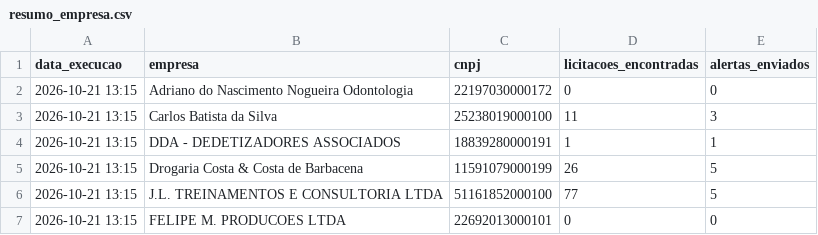
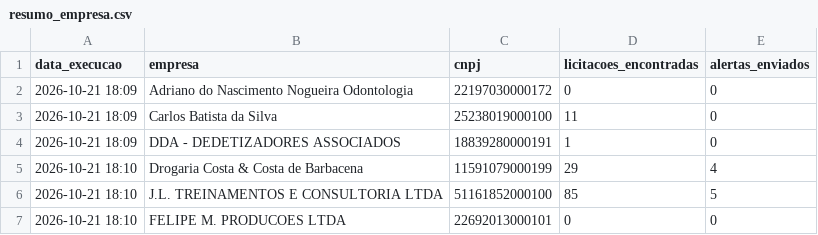
Before and after one commit to santasenna7/monitor-licitacoes-pncp, a CSV file: data/resumo_empresa.csv, drawn as a sheet.

```diff
--- a/data/resumo_empresa.csv
+++ b/data/resumo_empresa.csv
@@ -1,7 +1,7 @@
 data_execucao,empresa,cnpj,licitacoes_encontradas,alertas_enviados
-2026-10-21 13:15,Adriano do Nascimento Nogueira Odontologia,22197030000172,0,0
-2026-10-21 13:15,Carlos Batista da Silva,25238019000100,11,3
-2026-10-21 13:15,DDA - DEDETIZADORES ASSOCIADOS,18839280000191,1,1
-2026-10-21 13:15,Drogaria Costa & Costa de Barbacena,11591079000199,26,5
-2026-10-21 13:15,J.L. TREINAMENTOS E CONSULTORIA LTDA,51161852000100,77,5
-2026-10-21 13:15,FELIPE M. PRODUCOES LTDA,22692013000101,0,0
+2026-10-21 18:09,Adriano do Nascimento Nogueira Odontologia,22197030000172,0,0
+2026-10-21 18:09,Carlos Batista da Silva,25238019000100,11,0
+2026-10-21 18:09,DDA - DEDETIZADORES ASSOCIADOS,18839280000191,1,0
+2026-10-21 18:10,Drogaria Costa & Costa de Barbacena,11591079000199,29,4
+2026-10-21 18:10,J.L. TREINAMENTOS E CONSULTORIA LTDA,51161852000100,85,5
+2026-10-21 18:10,FELIPE M. PRODUCOES LTDA,22692013000101,0,0
```
Also changed, not shown: 3 other files.
